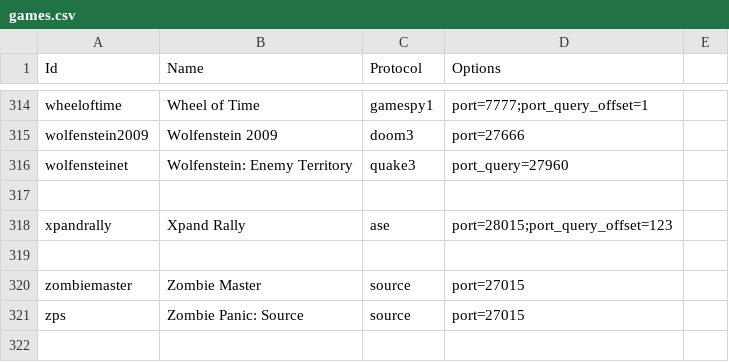
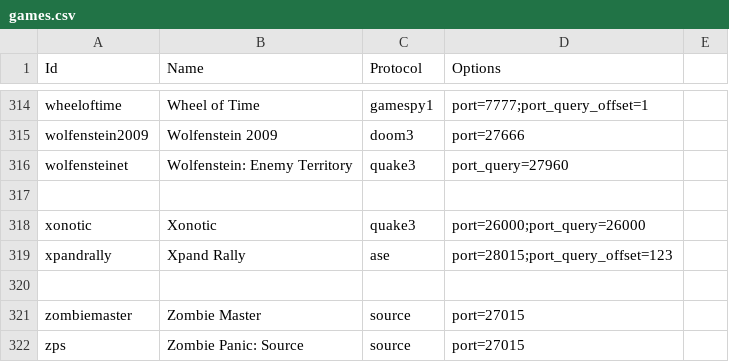
Before and after one commit to DiscordGSM/GameServerMonitor, a CSV file: discordgsm/games.csv, drawn as a sheet; only a part is shown, gaps mark what is left out.

Commit message:
Adding Xonotic as supported Game

```diff
--- a/discordgsm/games.csv
+++ b/discordgsm/games.csv
@@ -317,2 +317,3 @@ wolfensteinet,Wolfenstein: Enemy Territory,quake3,port_query=27960
 
+xonotic,Xonotic,quake3,port=26000;port_query=26000
 xpandrally,Xpand Rally,ase,port=28015;port_query_offset=123
```
